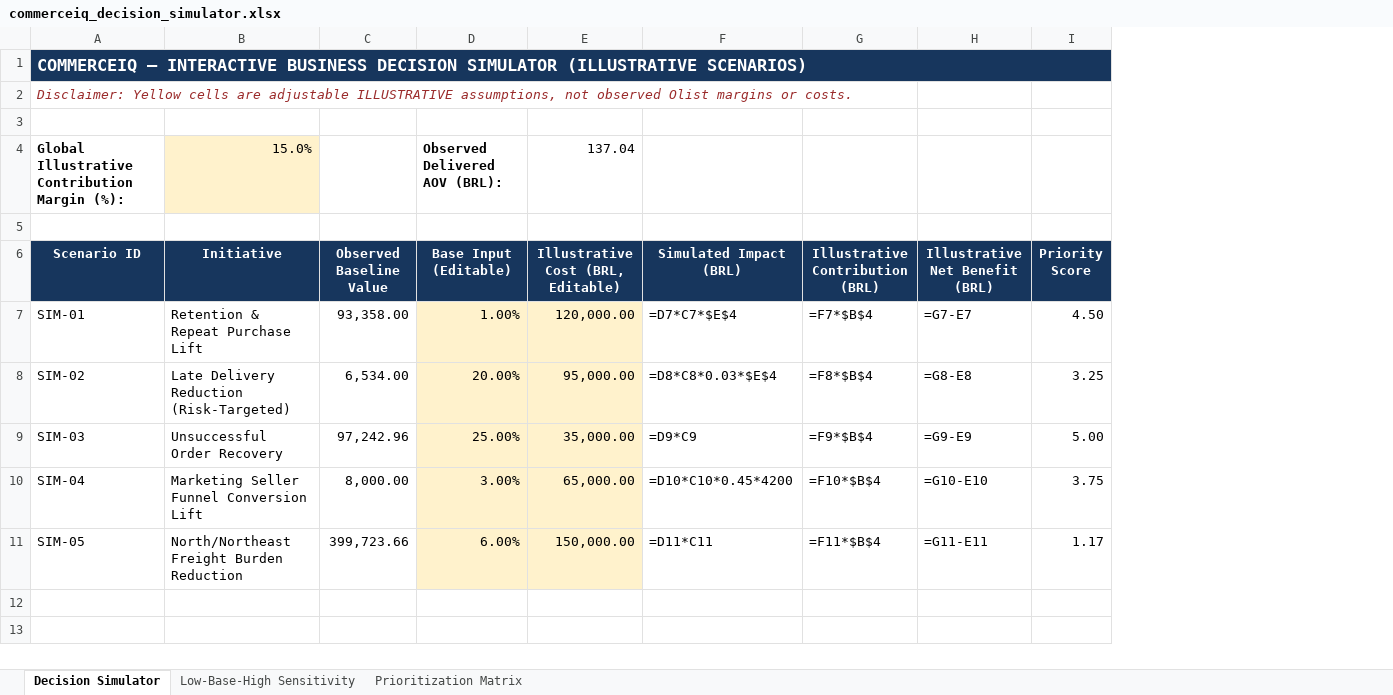
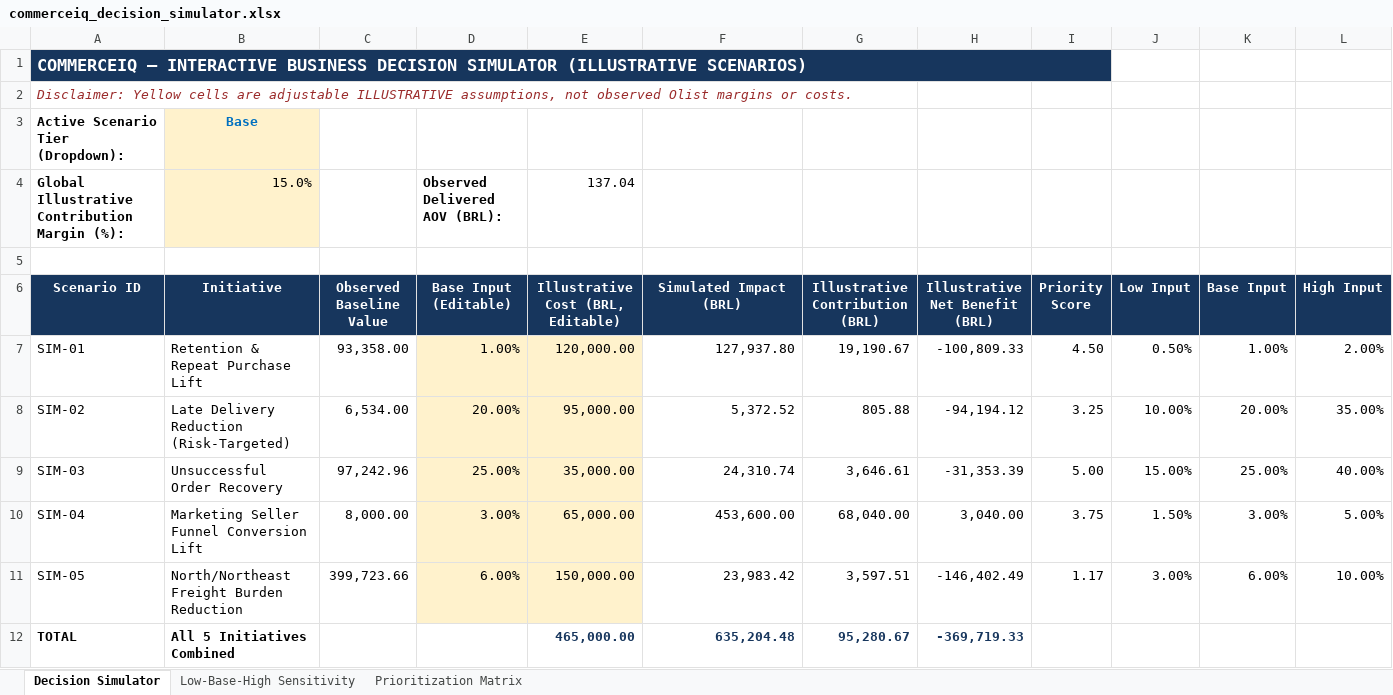
Before and after one commit to Gunjan-Bansal1/CommerceIQ, an Excel workbook: excel/commerceiq_decision_simulator.xlsx, sheet Decision Simulator, drawn as a sheet; values as stored, in another font and other column widths than the file's, no borders; formulas without a stored value are shown as written; charts and pictures not drawn; the diff names each change by its address in the sheet, - before the commit and + after, or states it on an @@ line.

Commit message:
Complete CommerceIQ visualizations, Power BI PBIR upgrade, Excel COM fixes, and 10-page Streamlit Studio

```diff
--- a/excel/commerceiq_decision_simulator.xlsx (sheet Decision Simulator)
+++ b/excel/commerceiq_decision_simulator.xlsx (sheet Decision Simulator)
+column J (Low Input), rows 7-11: 0.50% | 10.00% | 15.00% | 1.50% | 3.00%
+column K (Base Input), rows 7-11: 1.00% | 20.00% | 25.00% | 3.00% | 6.00%
+column L (High Input), rows 7-11: 2.00% | 35.00% | 40.00% | 5.00% | 10.00%
-row 3: (empty)
+row 3: Active Scenario Tier (Dropdown): | Base
-B3 fill: none
+B3 fill: #FFF2CC
-F7 (Simulated Impact (BRL)): =D7*C7*$E$4
+F7 (Simulated Impact (BRL)): 127,937.80
-G7 (Illustrative Contribution (BRL)): =F7*$B$4
+G7 (Illustrative Contribution (BRL)): 19,190.67
-H7 (Illustrative Net Benefit (BRL)): =G7-E7
+H7 (Illustrative Net Benefit (BRL)): -100,809.33
-F8 (Simulated Impact (BRL)): =D8*C8*0.03*$E$4
+F8 (Simulated Impact (BRL)): 5,372.52
-G8 (Illustrative Contribution (BRL)): =F8*$B$4
+G8 (Illustrative Contribution (BRL)): 805.88
-H8 (Illustrative Net Benefit (BRL)): =G8-E8
+H8 (Illustrative Net Benefit (BRL)): -94,194.12
-F9 (Simulated Impact (BRL)): =D9*C9
+F9 (Simulated Impact (BRL)): 24,310.74
-G9 (Illustrative Contribution (BRL)): =F9*$B$4
+G9 (Illustrative Contribution (BRL)): 3,646.61
-H9 (Illustrative Net Benefit (BRL)): =G9-E9
+H9 (Illustrative Net Benefit (BRL)): -31,353.39
-F10 (Simulated Impact (BRL)): =D10*C10*0.45*4200
+F10 (Simulated Impact (BRL)): 453,600.00
-G10 (Illustrative Contribution (BRL)): =F10*$B$4
+G10 (Illustrative Contribution (BRL)): 68,040.00
-H10 (Illustrative Net Benefit (BRL)): =G10-E10
+H10 (Illustrative Net Benefit (BRL)): 3,040.00
-F11 (Simulated Impact (BRL)): =D11*C11
+F11 (Simulated Impact (BRL)): 23,983.42
-G11 (Illustrative Contribution (BRL)): =F11*$B$4
+G11 (Illustrative Contribution (BRL)): 3,597.51
-H11 (Illustrative Net Benefit (BRL)): =G11-E11
+H11 (Illustrative Net Benefit (BRL)): -146,402.49
+row 12: TOTAL | All 5 Initiatives Combined |  |  | 465,000.00 | 635,204.48 | 95,280.67 | -369,719.33
```
Also changed, not shown: formulas that keep their value, charts or pictures, excel/commerceiq_business_analytics.xlsx, 34 other files.
